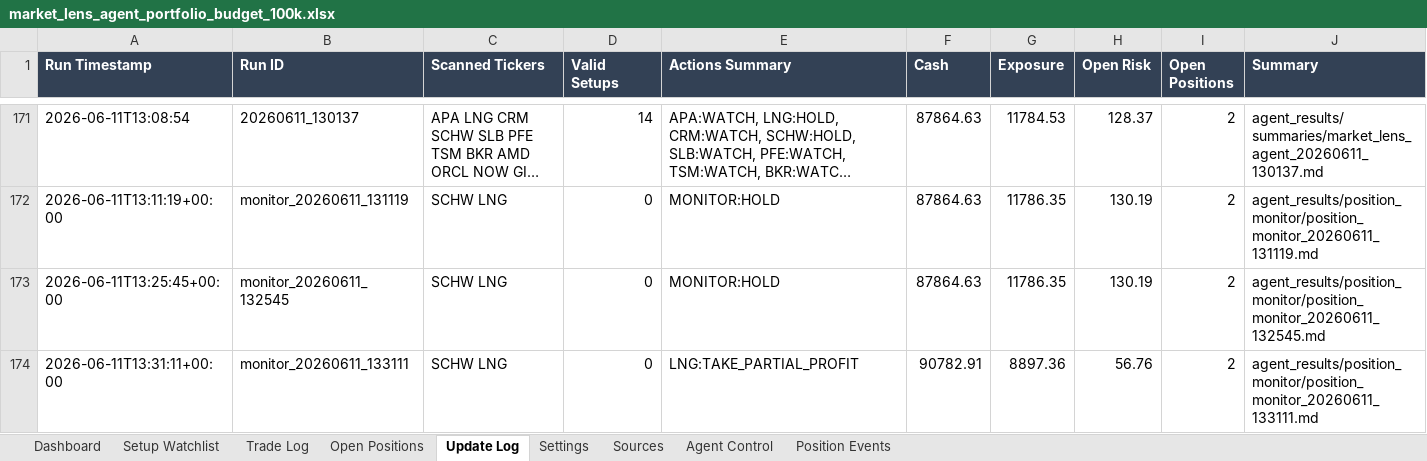
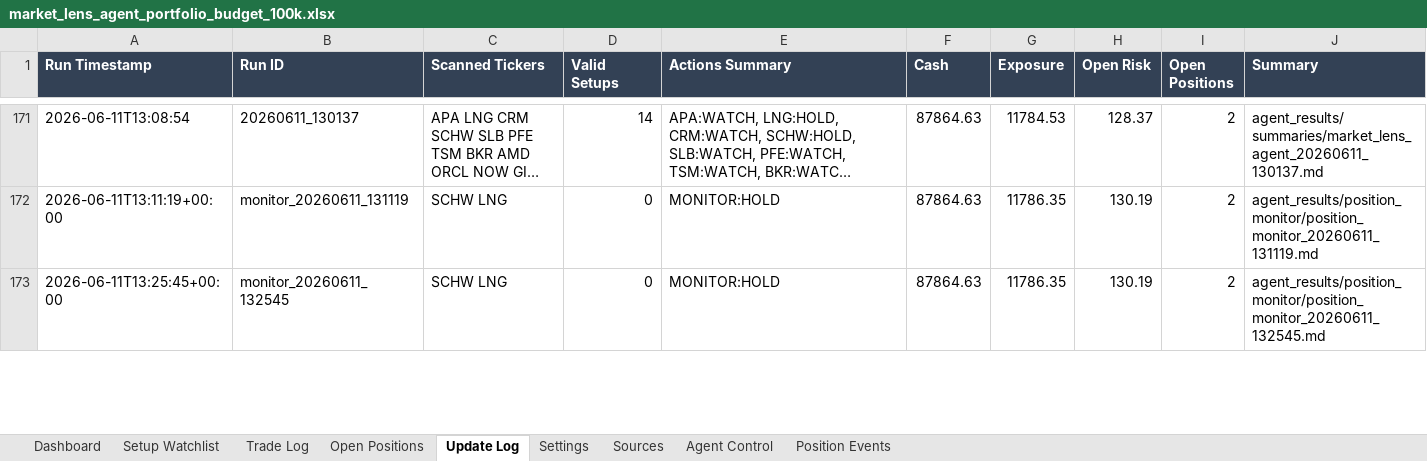
Before and after one commit to AviramDahan/market-lens-scanner, an Excel workbook: agent_tracker/market_lens_agent_portfolio_budget_100k.xlsx, sheet Update Log, drawn as a sheet; only a part is shown, gaps mark what is left out; long unchanged cells end in …; values as stored, in another font and other column widths than the file's, no borders; table styles not drawn; removed rows and columns are numbered as before the commit, all else as after; rows hold the shown columns only; the diff covers the shown part only; the diff names each change by its address in the sheet, - before the commit and + after, or states it on an @@ line.

Commit message:
Update Market Lens paper agent results

```diff
--- a/agent_tracker/market_lens_agent_portfolio_budget_100k.xlsx (sheet Update Log)
+++ b/agent_tracker/market_lens_agent_portfolio_budget_100k.xlsx (sheet Update Log)
-row 174: 2026-06-11T13:31:11+00:00 | monitor_20260611_133111 | SCHW LNG | 0 | LNG:TAKE_PARTIAL_PROFIT | 90782.91 | 8897.36 | 56.76 | 2 | agent_results/position_monitor/position_monitor_20260611_133111.md
```
Also changed, not shown: 1 added row elsewhere in this sheet, sheet Setup Watchlist, sheet Open Positions, sheet Trade Log, sheet Position Events, 50 other files.
